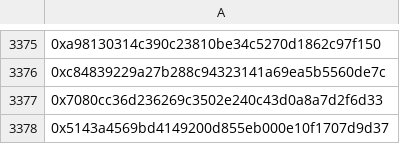
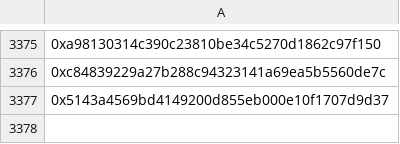
Before and after one commit to Keono-DEV/Keono-memecoin, a CSV file: snapshot.csv, drawn as a sheet; only a part is shown, gaps mark what is left out; the diff names each change by its address in the sheet, - before the commit and + after, or states it on an @@ line.

Commit message:
Update snapshot.csv

```diff
--- a/snapshot.csv
+++ b/snapshot.csv
-row 3377: 0x7080cc36d236269c3502e240c43d0a8a7d2f6d33
```
